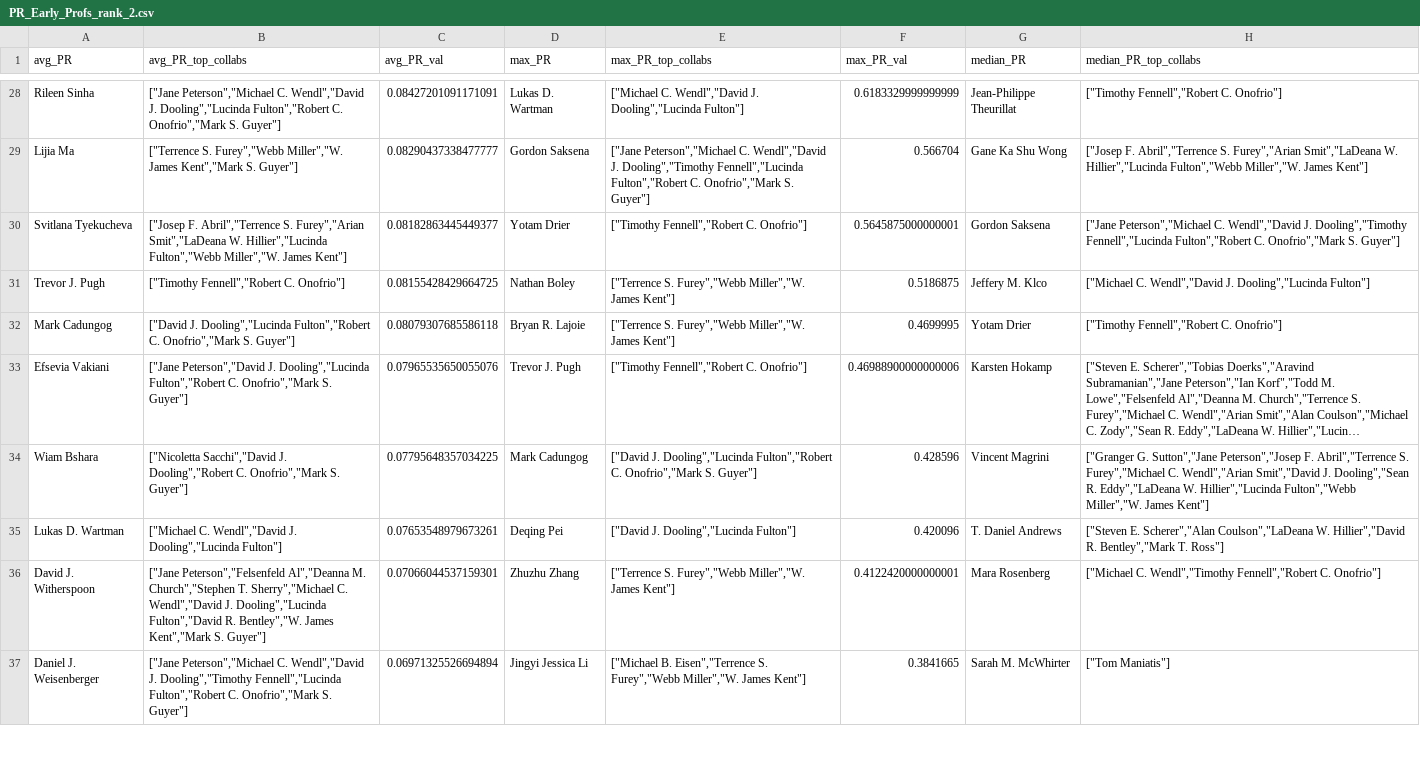
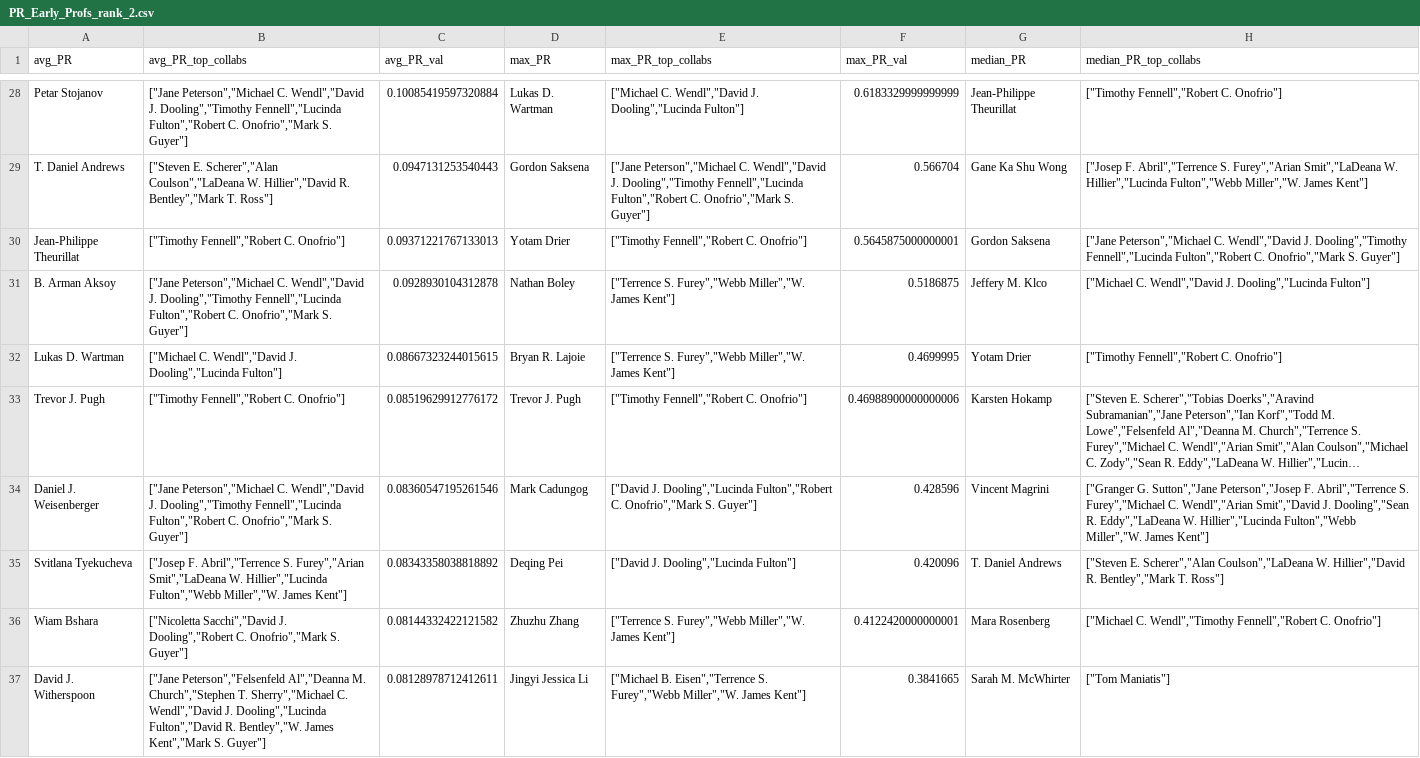
Before and after one commit to timholds/Graph-Embeddings, a CSV file: notebooks/Collaboration/Data/PR_Early_Profs_rank_2.csv, drawn as a sheet; only a part is shown, gaps mark what is left out; long unchanged cells end in …; the diff covers the shown part only; the diff names each change by its address in the sheet, - before the commit and + after, or states it on an @@ line.

```diff
--- a/notebooks/Collaboration/Data/PR_Early_Profs_rank_2.csv
+++ b/notebooks/Collaboration/Data/PR_Early_Profs_rank_2.csv
-A28 (avg_PR): Rileen Sinha
+A28 (avg_PR): Petar Stojanov
-B28 (avg_PR_top_collabs): …Wendl","David J. Dooling","Lucinda Fulton","Robert C.…
+B28 (avg_PR_top_collabs): …Wendl","David J. Dooling","Timothy Fennell","Lucinda Fulton","Robert C.…
-C28 (avg_PR_val): 0.08427201091171091
+C28 (avg_PR_val): 0.10085419597320884
-A29 (avg_PR): Lijia Ma
+A29 (avg_PR): T. Daniel Andrews
-B29 (avg_PR_top_collabs): ["Terrence S. Furey","Webb Miller","W. James Kent","Mark S. Guyer"]
+B29 (avg_PR_top_collabs): ["Steven E. Scherer","Alan Coulson","LaDeana W. Hillier","David R. Bentley","Mark T. Ross"]
-C29 (avg_PR_val): 0.08290437338477777
+C29 (avg_PR_val): 0.0947131253540443
-A30 (avg_PR): Svitlana Tyekucheva
+A30 (avg_PR): Jean-Philippe Theurillat
-B30 (avg_PR_top_collabs): ["Josep F. Abril","Terrence S. Furey","Arian Smit","LaDeana W. Hillier","Lucinda Fulton","Webb Miller","W. James Kent"]
+B30 (avg_PR_top_collabs): ["Timothy Fennell","Robert C. Onofrio"]
-C30 (avg_PR_val): 0.08182863445449377
+C30 (avg_PR_val): 0.09371221767133013
-A31 (avg_PR): Trevor J. Pugh
+A31 (avg_PR): B. Arman Aksoy
-B31 (avg_PR_top_collabs): ["Timothy Fennell","Robert C. Onofrio"]
+B31 (avg_PR_top_collabs): ["Jane Peterson","Michael C. Wendl","David J. Dooling","Timothy Fennell","Lucinda Fulton","Robert C. Onofrio","Mark S. Guyer"]
-C31 (avg_PR_val): 0.08155428429664725
+C31 (avg_PR_val): 0.0928930104312878
-A32 (avg_PR): Mark Cadungog
+A32 (avg_PR): Lukas D. Wartman
-B32 (avg_PR_top_collabs): ["David J. Dooling","Lucinda Fulton","Robert C. Onofrio","Mark S. Guyer"]
+B32 (avg_PR_top_collabs): ["Michael C. Wendl","David J. Dooling","Lucinda Fulton"]
-C32 (avg_PR_val): 0.08079307685586118
+C32 (avg_PR_val): 0.08667323244015615
-A33 (avg_PR): Efsevia Vakiani
+A33 (avg_PR): Trevor J. Pugh
-B33 (avg_PR_top_collabs): ["Jane Peterson","David J. Dooling","Lucinda Fulton","Robert C. Onofrio","Mark S. Guyer"]
+B33 (avg_PR_top_collabs): ["Timothy Fennell","Robert C. Onofrio"]
-C33 (avg_PR_val): 0.07965535650055076
+C33 (avg_PR_val): 0.08519629912776172
-A34 (avg_PR): Wiam Bshara
+A34 (avg_PR): Daniel J. Weisenberger
-B34 (avg_PR_top_collabs): ["Nicoletta Sacchi","David J. Dooling","Robert C. Onofrio","Mark…
+B34 (avg_PR_top_collabs): ["Jane Peterson","Michael C. Wendl","David J. Dooling","Timothy Fennell","Lucinda Fulton","Robert C. Onofrio","Mark…
-C34 (avg_PR_val): 0.07795648357034225
+C34 (avg_PR_val): 0.08360547195261546
-A35 (avg_PR): Lukas D. Wartman
+A35 (avg_PR): Svitlana Tyekucheva
-B35 (avg_PR_top_collabs): ["Michael C. Wendl","David J. Dooling","Lucinda Fulton"]
+B35 (avg_PR_top_collabs): ["Josep F. Abril","Terrence S. Furey","Arian Smit","LaDeana W. Hillier","Lucinda Fulton","Webb Miller","W. James Kent"]
-C35 (avg_PR_val): 0.07653548979673261
+C35 (avg_PR_val): 0.08343358038818892
-A36 (avg_PR): David J. Witherspoon
+A36 (avg_PR): Wiam Bshara
-B36 (avg_PR_top_collabs): ["Jane Peterson","Felsenfeld Al","Deanna M. Church","Stephen T. Sherry","Michael C. Wendl","David J. Dooling","Lucinda Fulton","David R. Bentley","W. James Kent","Mark S. Guyer"]
+B36 (avg_PR_top_collabs): ["Nicoletta Sacchi","David J. Dooling","Robert C. Onofrio","Mark S. Guyer"]
-C36 (avg_PR_val): 0.07066044537159301
+C36 (avg_PR_val): 0.08144332422121582
-A37 (avg_PR): Daniel J. Weisenberger
+A37 (avg_PR): David J. Witherspoon
-B37 (avg_PR_top_collabs): ["Jane Peterson","Michael C. Wendl","David J. Dooling","Timothy Fennell","Lucinda Fulton","Robert C. Onofrio","Mark S. Guyer"]
+B37 (avg_PR_top_collabs): ["Jane Peterson","Felsenfeld Al","Deanna M. Church","Stephen T. Sherry","Michael C. Wendl","David J. Dooling","Lucinda Fulton","David R. Bentley","W. James Kent","Mark S. Guyer"]
-C37 (avg_PR_val): 0.06971325526694894
+C37 (avg_PR_val): 0.08128978712412611
```
Also changed, not shown: 91 edited cells elsewhere in this file.
